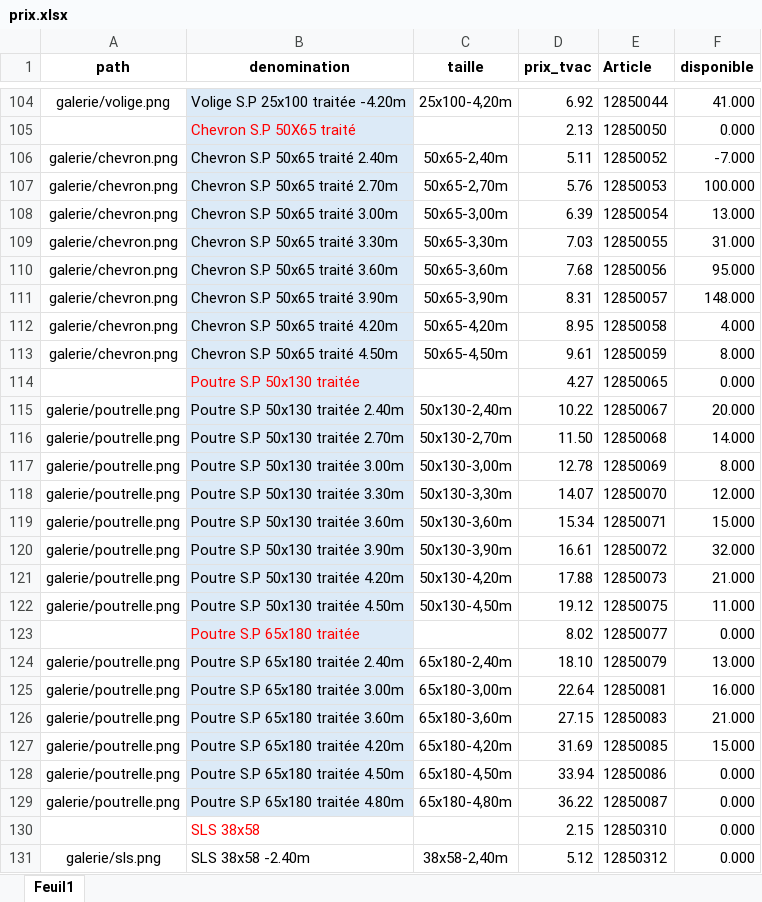
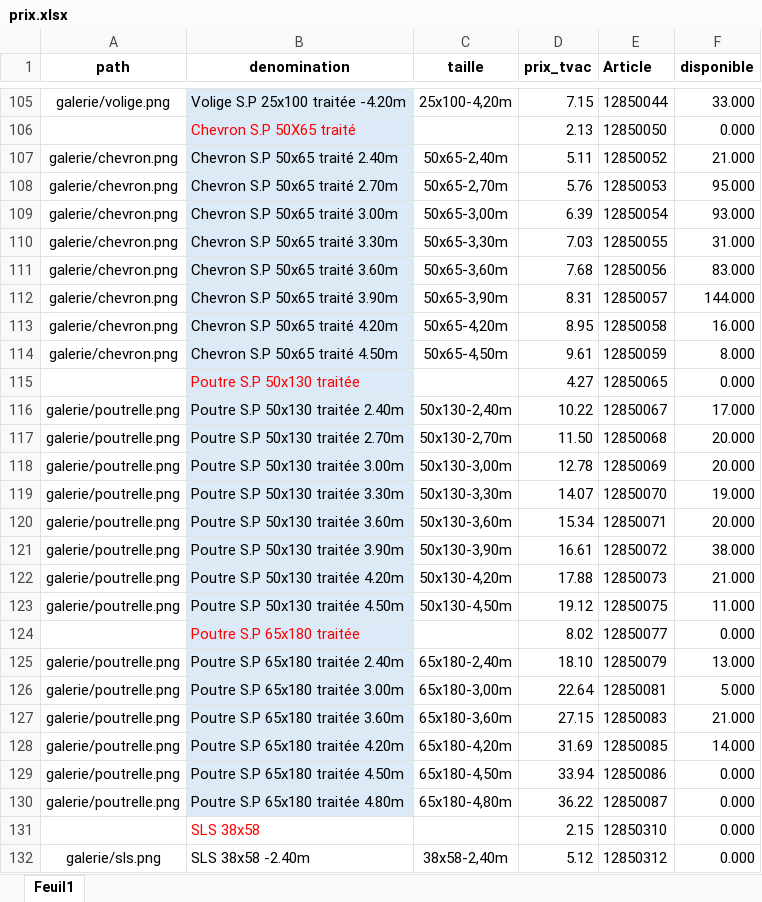
Before and after one commit to Ets-Braconnier/bois, an Excel workbook: prix/prix.xlsx, sheet Feuil1, drawn as a sheet; only a part is shown, gaps mark what is left out; values as stored, in another font and other column widths than the file's, no borders; addresses are those after the commit; the diff covers the shown part only; the diff names each change by its address in the sheet, - before the commit and + after, or states it on an @@ line.

```diff
--- a/prix/prix.xlsx (sheet Feuil1)
+++ b/prix/prix.xlsx (sheet Feuil1)
-D105 (prix_tvac): 6.92
+D105 (prix_tvac): 7.15
-F105 (disponible): 41.000
+F105 (disponible): 33.000
-F107 (disponible): -7.000
+F107 (disponible): 21.000
-F108 (disponible): 100.000
+F108 (disponible): 95.000
-F109 (disponible): 13.000
+F109 (disponible): 93.000
-F111 (disponible): 95.000
+F111 (disponible): 83.000
-F112 (disponible): 148.000
+F112 (disponible): 144.000
-F113 (disponible): 4.000
+F113 (disponible): 16.000
-F116 (disponible): 20.000
+F116 (disponible): 17.000
-F117 (disponible): 14.000
+F117 (disponible): 20.000
-F118 (disponible): 8.000
+F118 (disponible): 20.000
-F119 (disponible): 12.000
+F119 (disponible): 19.000
-F120 (disponible): 15.000
+F120 (disponible): 20.000
-F121 (disponible): 32.000
+F121 (disponible): 38.000
-F126 (disponible): 16.000
+F126 (disponible): 5.000
-F128 (disponible): 15.000
+F128 (disponible): 14.000
```
Also changed, not shown: 1 added row and 74 edited cells elsewhere in this sheet.
